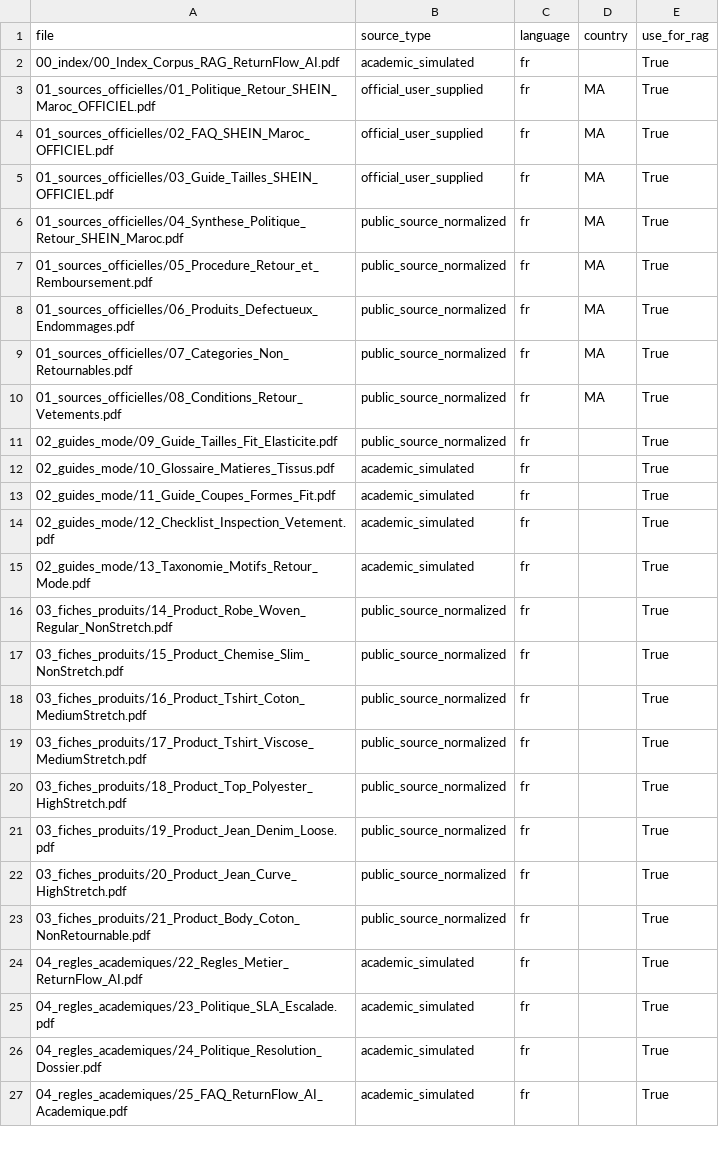
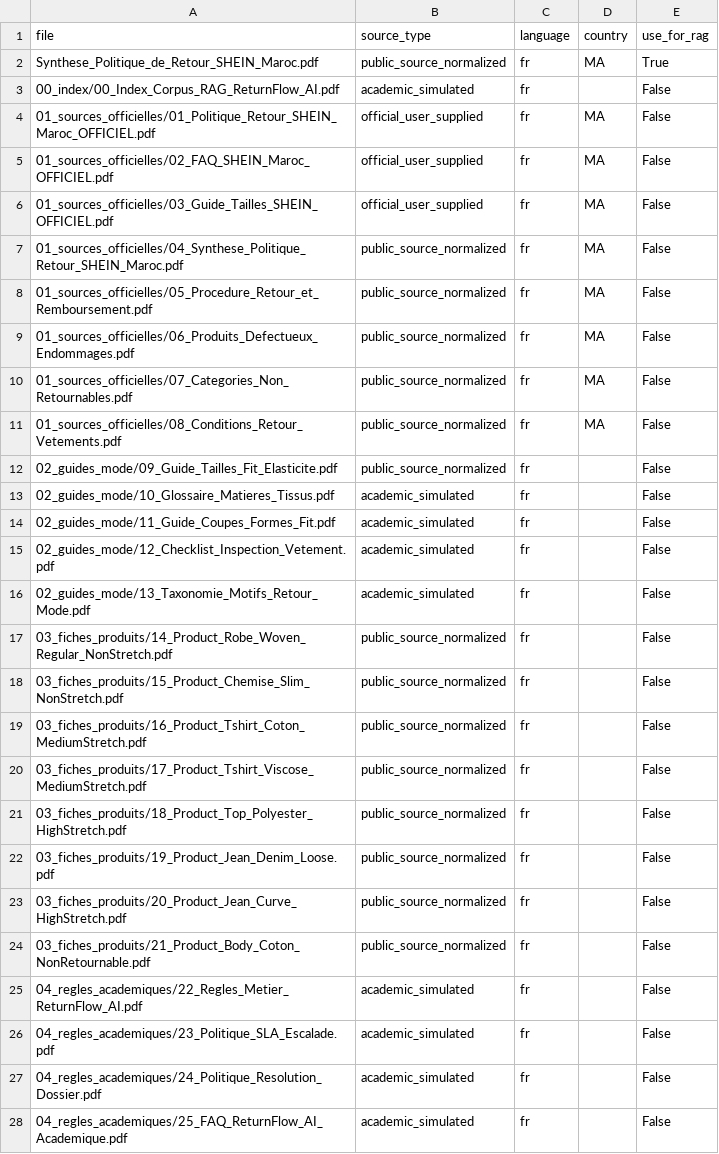
Before and after one commit to ED-DAMI/ReturnFLow-AI, a CSV file: rag_documents/manifest.csv, drawn as a sheet; only a part is shown; the diff covers the shown part only.

```diff
--- a/rag_documents/manifest.csv
+++ b/rag_documents/manifest.csv
@@ -1,27 +1,28 @@
 file,source_type,language,country,use_for_rag
-00_index/00_Index_Corpus_RAG_ReturnFlow_AI.pdf,academic_simulated,fr,,True
-01_sources_officielles/01_Politique_Retour_SHEIN_Maroc_OFFICIEL.pdf,official_user_supplied,fr,MA,True
-01_sources_officielles/02_FAQ_SHEIN_Maroc_OFFICIEL.pdf,official_user_supplied,fr,MA,True
-01_sources_officielles/03_Guide_Tailles_SHEIN_OFFICIEL.pdf,official_user_supplied,fr,MA,True
-01_sources_officielles/04_Synthese_Politique_Retour_SHEIN_Maroc.pdf,public_source_normalized,fr,MA,True
-01_sources_officielles/05_Procedure_Retour_et_Remboursement.pdf,public_source_normalized,fr,MA,True
-01_sources_officielles/06_Produits_Defectueux_Endommages.pdf,public_source_normalized,fr,MA,True
-01_sources_officielles/07_Categories_Non_Retournables.pdf,public_source_normalized,fr,MA,True
-01_sources_officielles/08_Conditions_Retour_Vetements.pdf,public_source_normalized,fr,MA,True
-02_guides_mode/09_Guide_Tailles_Fit_Elasticite.pdf,public_source_normalized,fr,,True
-02_guides_mode/10_Glossaire_Matieres_Tissus.pdf,academic_simulated,fr,,True
-02_guides_mode/11_Guide_Coupes_Formes_Fit.pdf,academic_simulated,fr,,True
-02_guides_mode/12_Checklist_Inspection_Vetement.pdf,academic_simulated,fr,,True
-02_guides_mode/13_Taxonomie_Motifs_Retour_Mode.pdf,academic_simulated,fr,,True
-03_fiches_produits/14_Product_Robe_Woven_Regular_NonStretch.pdf,public_source_normalized,fr,,True
-03_fiches_produits/15_Product_Chemise_Slim_NonStretch.pdf,public_source_normalized,fr,,True
-03_fiches_produits/16_Product_Tshirt_Coton_MediumStretch.pdf,public_source_normalized,fr,,True
-03_fiches_produits/17_Product_Tshirt_Viscose_MediumStretch.pdf,public_source_normalized,fr,,True
-03_fiches_produits/18_Product_Top_Polyester_HighStretch.pdf,public_source_normalized,fr,,True
-03_fiches_produits/19_Product_Jean_Denim_Loose.pdf,public_source_normalized,fr,,True
-03_fiches_produits/20_Product_Jean_Curve_HighStretch.pdf,public_source_normalized,fr,,True
-03_fiches_produits/21_Product_Body_Coton_NonRetournable.pdf,public_source_normalized,fr,,True
-04_regles_academiques/22_Regles_Metier_ReturnFlow_AI.pdf,academic_simulated,fr,,True
-04_regles_academiques/23_Politique_SLA_Escalade.pdf,academic_simulated,fr,,True
-04_regles_academiques/24_Politique_Resolution_Dossier.pdf,academic_simulated,fr,,True
-04_regles_academiques/25_FAQ_ReturnFlow_AI_Academique.pdf,academic_simulated,fr,,True
+Synthese_Politique_de_Retour_SHEIN_Maroc.pdf,public_source_normalized,fr,MA,True
+00_index/00_Index_Corpus_RAG_ReturnFlow_AI.pdf,academic_simulated,fr,,False
+01_sources_officielles/01_Politique_Retour_SHEIN_Maroc_OFFICIEL.pdf,official_user_supplied,fr,MA,False
+01_sources_officielles/02_FAQ_SHEIN_Maroc_OFFICIEL.pdf,official_user_supplied,fr,MA,False
+01_sources_officielles/03_Guide_Tailles_SHEIN_OFFICIEL.pdf,official_user_supplied,fr,MA,False
+01_sources_officielles/04_Synthese_Politique_Retour_SHEIN_Maroc.pdf,public_source_normalized,fr,MA,False
+01_sources_officielles/05_Procedure_Retour_et_Remboursement.pdf,public_source_normalized,fr,MA,False
+01_sources_officielles/06_Produits_Defectueux_Endommages.pdf,public_source_normalized,fr,MA,False
+01_sources_officielles/07_Categories_Non_Retournables.pdf,public_source_normalized,fr,MA,False
+01_sources_officielles/08_Conditions_Retour_Vetements.pdf,public_source_normalized,fr,MA,False
+02_guides_mode/09_Guide_Tailles_Fit_Elasticite.pdf,public_source_normalized,fr,,False
+02_guides_mode/10_Glossaire_Matieres_Tissus.pdf,academic_simulated,fr,,False
+02_guides_mode/11_Guide_Coupes_Formes_Fit.pdf,academic_simulated,fr,,False
+02_guides_mode/12_Checklist_Inspection_Vetement.pdf,academic_simulated,fr,,False
+02_guides_mode/13_Taxonomie_Motifs_Retour_Mode.pdf,academic_simulated,fr,,False
+03_fiches_produits/14_Product_Robe_Woven_Regular_NonStretch.pdf,public_source_normalized,fr,,False
+03_fiches_produits/15_Product_Chemise_Slim_NonStretch.pdf,public_source_normalized,fr,,False
+03_fiches_produits/16_Product_Tshirt_Coton_MediumStretch.pdf,public_source_normalized,fr,,False
+03_fiches_produits/17_Product_Tshirt_Viscose_MediumStretch.pdf,public_source_normalized,fr,,False
+03_fiches_produits/18_Product_Top_Polyester_HighStretch.pdf,public_source_normalized,fr,,False
+03_fiches_produits/19_Product_Jean_Denim_Loose.pdf,public_source_normalized,fr,,False
+03_fiches_produits/20_Product_Jean_Curve_HighStretch.pdf,public_source_normalized,fr,,False
+03_fiches_produits/21_Product_Body_Coton_NonRetournable.pdf,public_source_normalized,fr,,False
+04_regles_academiques/22_Regles_Metier_ReturnFlow_AI.pdf,academic_simulated,fr,,False
+04_regles_academiques/23_Politique_SLA_Escalade.pdf,academic_simulated,fr,,False
+04_regles_academiques/24_Politique_Resolution_Dossier.pdf,academic_simulated,fr,,False
+04_regles_academiques/25_FAQ_ReturnFlow_AI_Academique.pdf,academic_simulated,fr,,False
```
Also changed, not shown: 3 edited cells elsewhere in this file, rag_documents/sources.csv, 8 other files.
